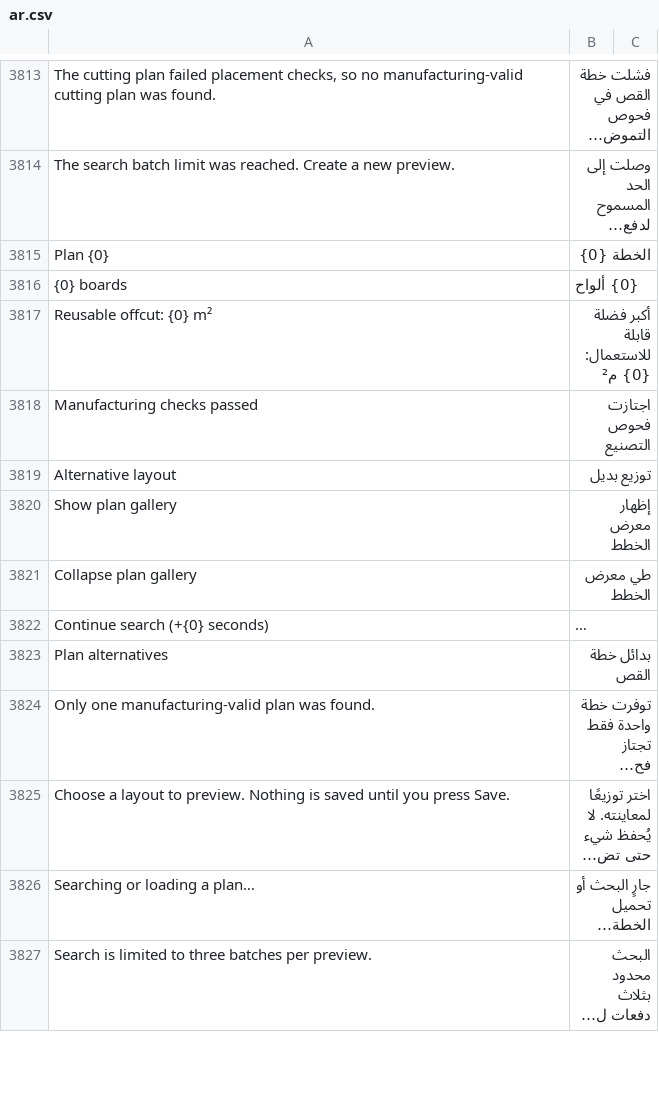
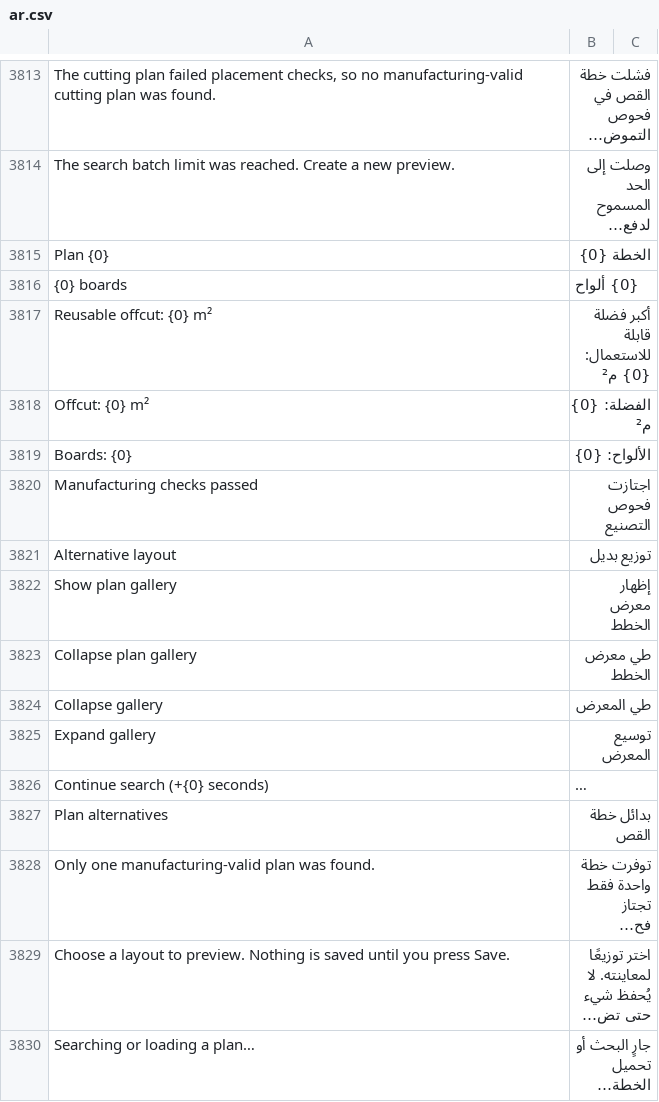
Before and after one commit to Hasan-Alhendi/almdina-erp, a CSV file: almdina_erp/translations/ar.csv, drawn as a sheet; only a part is shown, gaps mark what is left out; the shorter side is filled out with more unchanged rows; long unchanged cells end in …; the diff names each change by its address in the sheet, - before the commit and + after, or states it on an @@ line.

```diff
--- a/almdina_erp/translations/ar.csv
+++ b/almdina_erp/translations/ar.csv
+row 3818: Offcut: {0} m² | الفضلة: {0} م²
+row 3819: Boards: {0} | الألواح: {0}
+row 3824: Collapse gallery | طي المعرض
+row 3825: Expand gallery | توسيع المعرض
```
Also changed, not shown: 4 other files.
